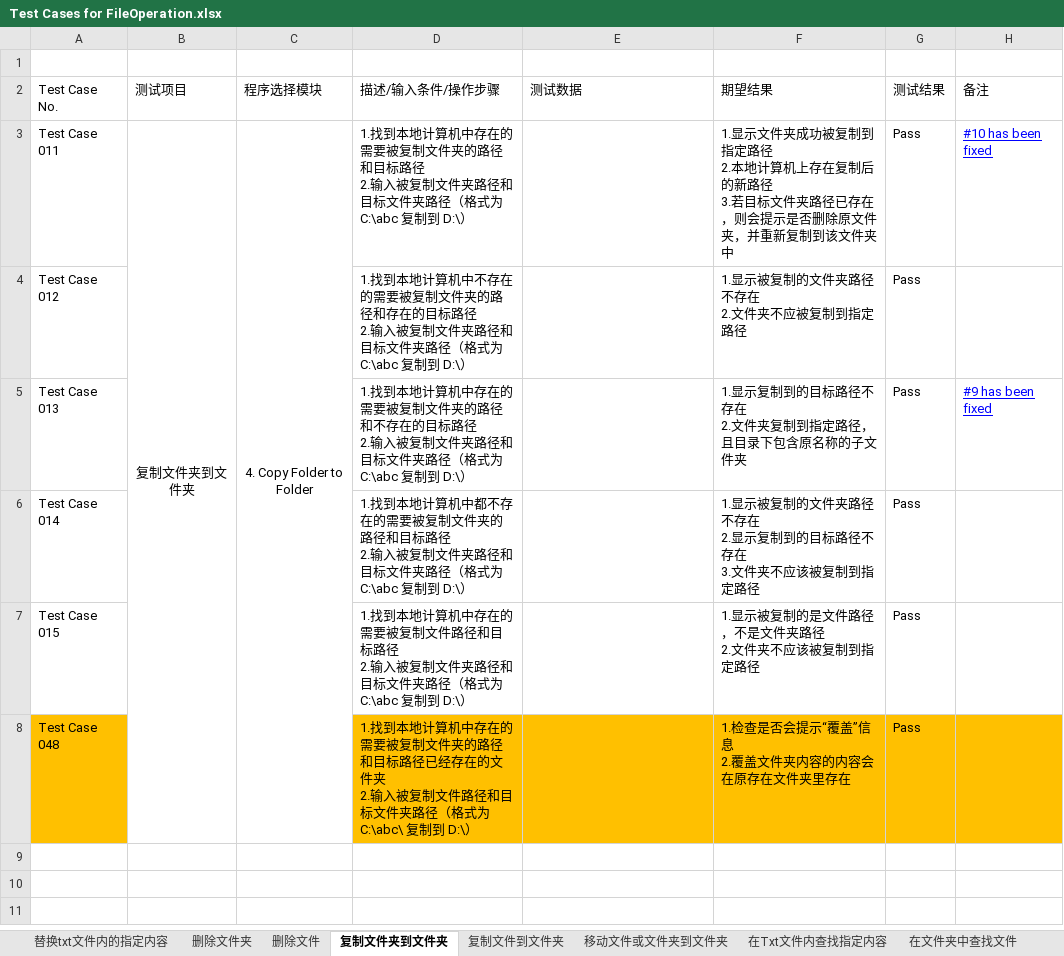
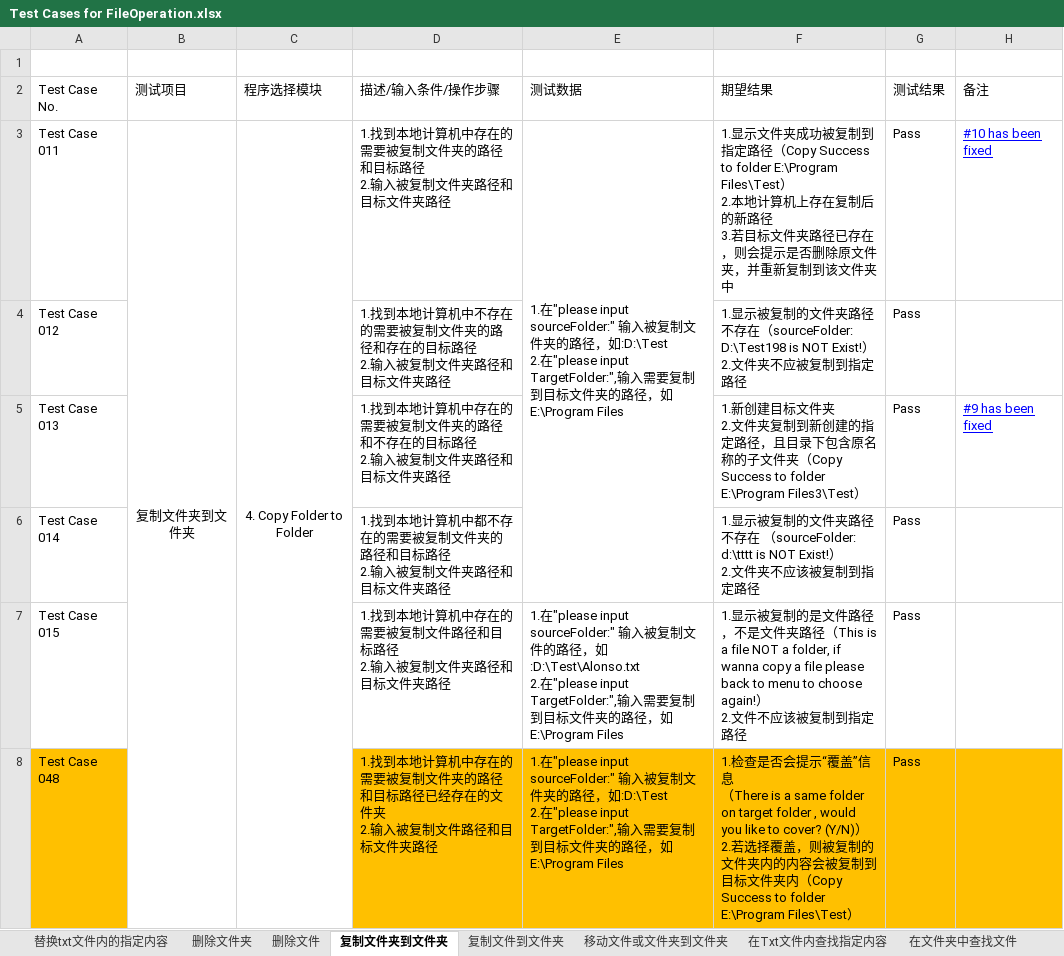
Before and after one commit to Eason0731/LegacyPython2, an Excel workbook: src/MyItems/Test Cases for FileOperation.xlsx, sheet 复制文件夹到文件夹, drawn as a sheet; values as stored, in another font and other column widths than the file's, no borders; ↵ is a line break in a cell; the diff names each change by its address in the sheet, - before the commit and + after, or states it on an @@ line.

Commit message:
Update the test case file on the afternoon of 31th,May

```diff
--- a/src/MyItems/Test Cases for FileOperation.xlsx (sheet 复制文件夹到文件夹)
+++ b/src/MyItems/Test Cases for FileOperation.xlsx (sheet 复制文件夹到文件夹)
-D3 (描述/输入条件/操作步骤): …件夹路径（格式为C:\abc 复制到 D:\）
+D3 (描述/输入条件/操作步骤): …件夹路径
-E3 (测试数据): (empty)
+E3 (测试数据): 1.在"please input sourceFolder:" 输入被复制文件夹的路径，如:D:\Test ↵ 2.在"please input TargetFolder:",输入需要复制到目标文件夹的路径，如E:\Program Files
+E3:E6 merged
-F3 (期望结果): …指定路径 ↵ 2.本地…
+F3 (期望结果): …指定路径（Copy Success to folder E:\Program Files\Test） ↵ 2.本地…
-D4 (描述/输入条件/操作步骤): …件夹路径（格式为C:\abc 复制到 D:\）
+D4 (描述/输入条件/操作步骤): …件夹路径
-F4 (期望结果): …径不存在 ↵ 2.文件…
+F4 (期望结果): …径不存在（sourceFolder: D:\Test198 is NOT Exist!） ↵ 2.文件…
-D5 (描述/输入条件/操作步骤): …件夹路径（格式为C:\abc 复制到 D:\）
+D5 (描述/输入条件/操作步骤): …件夹路径
-F5 (期望结果): 1.显示复制到的目标路径不存在 ↵ 2.文件夹复制到指定路径，且目录下包含原名称的子文件夹
+F5 (期望结果): 1.新创建目标文件夹 ↵ 2.文件夹复制到新创建的指定路径，且目录下包含原名称的子文件夹（Copy Success to folder E:\Program Files3\Test）
-D6 (描述/输入条件/操作步骤): …件夹路径（格式为C:\abc 复制到 D:\）
+D6 (描述/输入条件/操作步骤): …件夹路径
-F6 (期望结果): …不存在 ↵ 2.显示复制到的目标路径不存在 ↵ 3.文件夹不…
+F6 (期望结果): …不存在 （sourceFolder: d:\tttt is NOT Exist!） ↵ 2.文件夹不…
-D7 (描述/输入条件/操作步骤): …件夹路径（格式为C:\abc 复制到 D:\）
+D7 (描述/输入条件/操作步骤): …件夹路径
-E7 (测试数据): (empty)
+E7 (测试数据): 1.在"please input sourceFolder:" 输入被复制文件的路径，如:D:\Test\Alonso.txt ↵ 2.在"please input TargetFolder:",输入需要复制到目标文件夹的路径，如E:\Program Files
-F7 (期望结果): …件夹路径 ↵ 2.文件夹不应该被…
+F7 (期望结果): …件夹路径（This is a file NOT a folder, if wanna copy a file please back to menu to choose again!） ↵ 2.文件不应该被…
-D8 (描述/输入条件/操作步骤): …件夹路径（格式为C:\abc\ 复制到 D:\）
+D8 (描述/输入条件/操作步骤): …件夹路径
-E8 (测试数据): (empty)
+E8 (测试数据): 1.在"please input sourceFolder:" 输入被复制文件夹的路径，如:D:\Test ↵ 2.在"please input TargetFolder:",输入需要复制到目标文件夹的路径，如E:\Program Files
-F8 (期望结果): …”信息 ↵ 2.覆盖文件夹内容的内容会在原存在文件夹里存在
+F8 (期望结果): …”信息 ↵ （There is a same folder on target folder , would you like to cover? (Y/N)） ↵ 2.若选择覆盖，则被复制的文件夹内的内容会被复制到目标文件夹内（Copy Success to folder E:\Program Files\Test）
```
Also changed, not shown: sheet 移动文件或文件夹到文件夹, sheet 复制文件到文件夹, sheet 根据文件已有字段被替换为新名称, sheet 在文件夹中查找文件, sheet 重命名文件, sheet 重命名文件夹, 2 more sheets.
